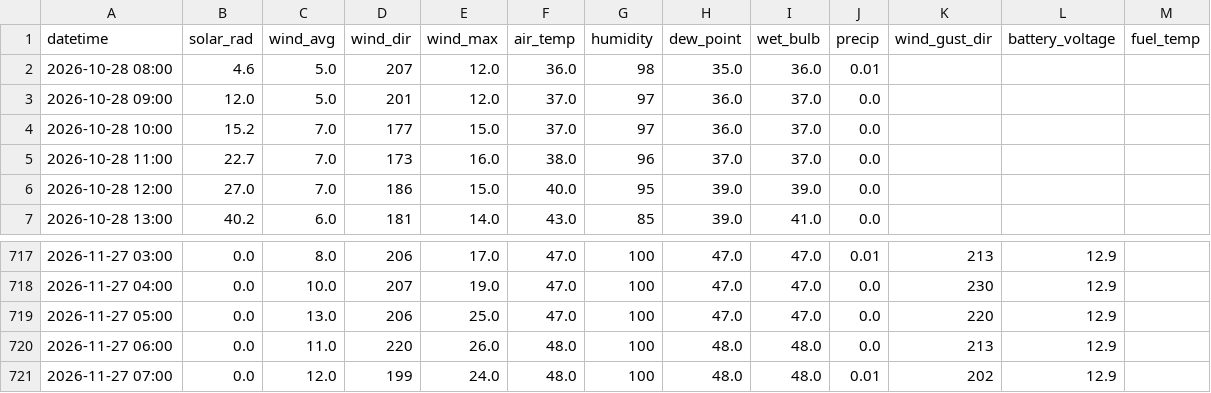
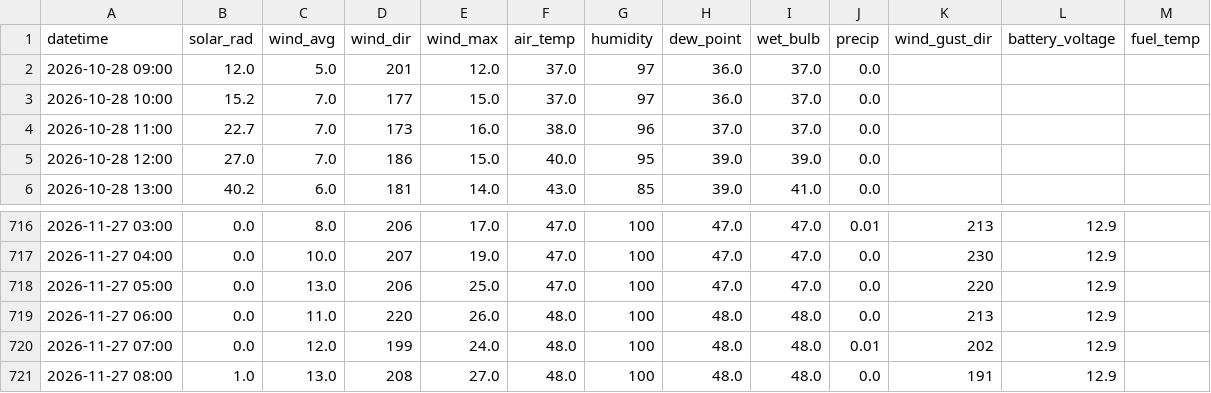
Before and after one commit to silverbutte/weather-data, a CSV file: hourly_export.csv, drawn as a sheet; only a part is shown, gaps mark what is left out; removed rows and columns are numbered as before the commit, all else as after; the diff names each change by its address in the sheet, - before the commit and + after, or states it on an @@ line.

Commit message:
Auto-update hourly_export.csv

```diff
--- a/hourly_export.csv
+++ b/hourly_export.csv
-row 2: 2026-10-28 08:00 | 4.6 | 5.0 | 207 | 12.0 | 36.0 | 98 | 35.0 | 36.0 | 0.01
+row 721: 2026-11-27 08:00 | 1.0 | 13.0 | 208 | 27.0 | 48.0 | 100 | 48.0 | 48.0 | 0.0 | 191 | 12.9
```
